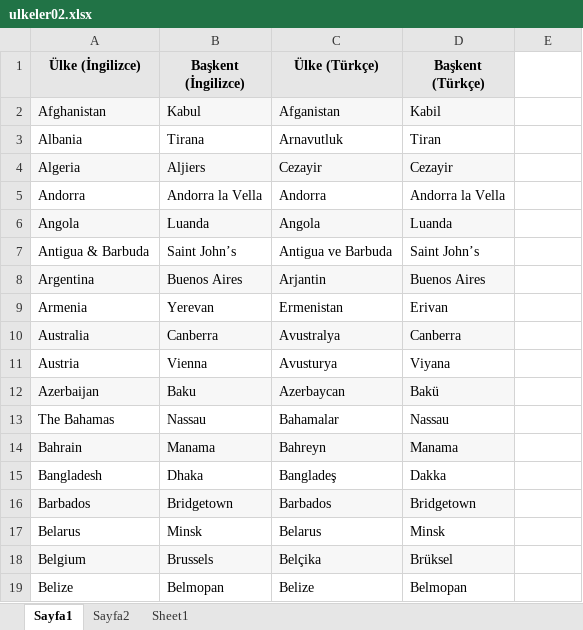
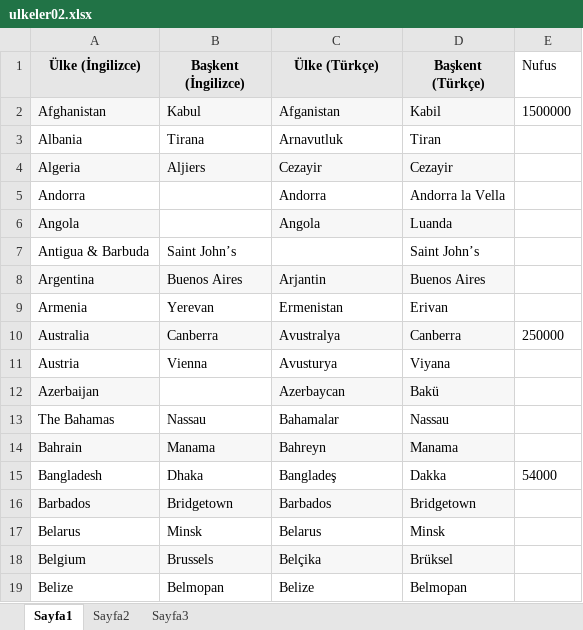
Before and after one commit to ceviksuleyman/MavenJUnit, an Excel workbook: src/resources/ulkeler02.xlsx, sheet Sayfa1, drawn as a sheet; only a part is shown; values as stored, in another font and other column widths than the file's, no borders; the diff names each change by its address in the sheet, - before the commit and + after, or states it on an @@ line.

```diff
--- a/src/resources/ulkeler02.xlsx (sheet Sayfa1)
+++ b/src/resources/ulkeler02.xlsx (sheet Sayfa1)
-sheet tab: Sheet1
+sheet tab: Sayfa3
-E1: (empty)
+E1: Nufus
-E2 (Nufus): (empty)
+E2 (Nufus): 1500000
-B5 (Başkent (İngilizce)): Andorra la Vella
+B5 (Başkent (İngilizce)): (empty)
-B6 (Başkent (İngilizce)): Luanda
+B6 (Başkent (İngilizce)): (empty)
-B6 fill: #F7F7F7
+B6 fill: none
-C7 (Ülke (Türkçe)): Antigua ve Barbuda
+C7 (Ülke (Türkçe)): (empty)
-E10 (Nufus): (empty)
+E10 (Nufus): 250000
-B12 (Başkent (İngilizce)): Baku
+B12 (Başkent (İngilizce)): (empty)
-B12 fill: #F7F7F7
+B12 fill: none
-E15 (Nufus): (empty)
+E15 (Nufus): 54000
```
Also changed, not shown: sheet Sayfa2, sheet Sayfa3, src/resources/ulkeler.xlsx, 11 other files.
